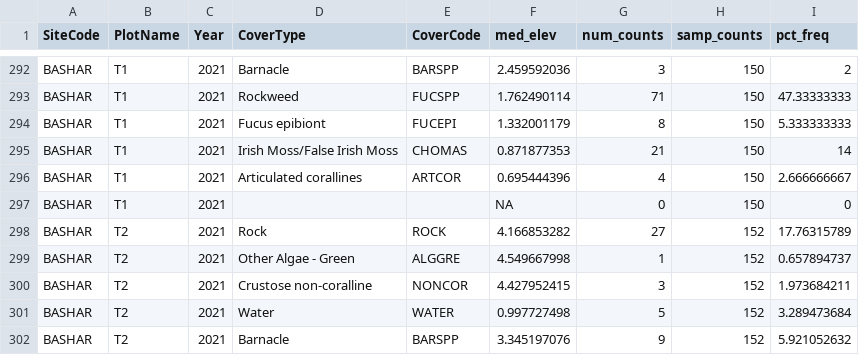
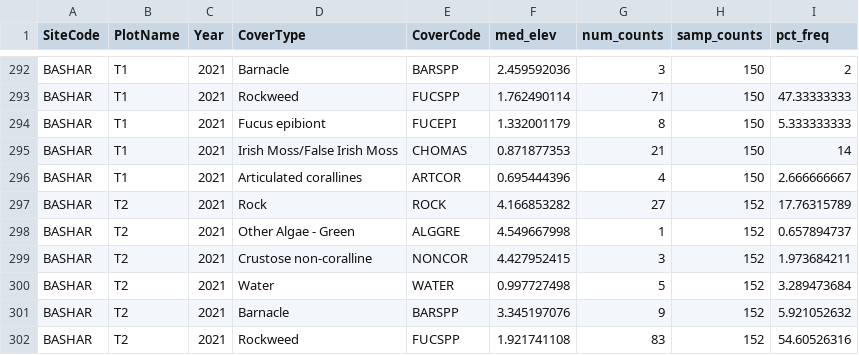
Before and after one commit to KateMMiller/MMA_R_Training_2026, a CSV file: data/BASHAR_Point_Intercept_data.csv, drawn as a sheet; only a part is shown, gaps mark what is left out; the shorter side is filled out with more unchanged rows.

Commit message:
covertype cleanup

```diff
--- a/data/BASHAR_Point_Intercept_data.csv
+++ b/data/BASHAR_Point_Intercept_data.csv
@@ -296,3 +296,2 @@ BASHAR,T1,2021,Irish Moss/False Irish Moss,CHOMAS,0.871877353,21,150,14
 BASHAR,T1,2021,Articulated corallines,ARTCOR,0.695444396,4,150,2.666666667
-BASHAR,T1,2021,,,NA,0,150,0
 BASHAR,T2,2021,Rock,ROCK,4.166853282,27,152,17.76315789
```
